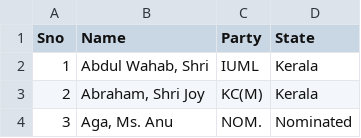
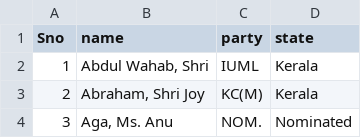
Before and after one commit to abhishekeleven90/power_networks, a CSV file: djnagowork/tempsite/src/input/Alphabeticallist.csv, drawn as a sheet; only a part is shown.

```diff
--- a/djnagowork/tempsite/src/input/Alphabeticallist.csv
+++ b/djnagowork/tempsite/src/input/Alphabeticallist.csv
@@ -1,2 +1,2 @@
-Sno,Name,Party,State
+Sno,name,party,state
 1,"Abdul Wahab, Shri ",IUML,Kerala
```
Also changed, not shown: 21 other files.
